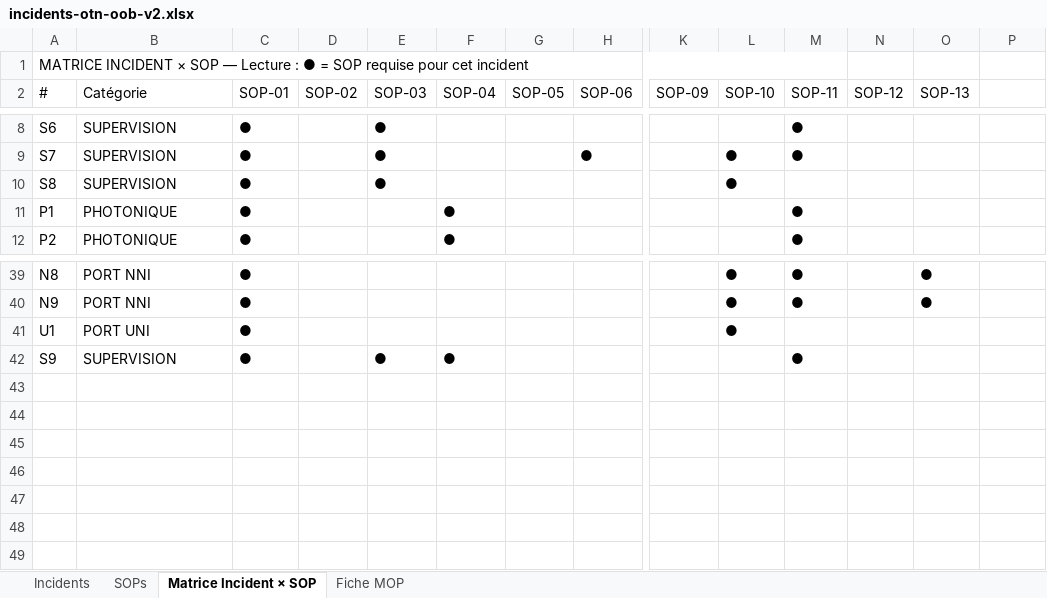
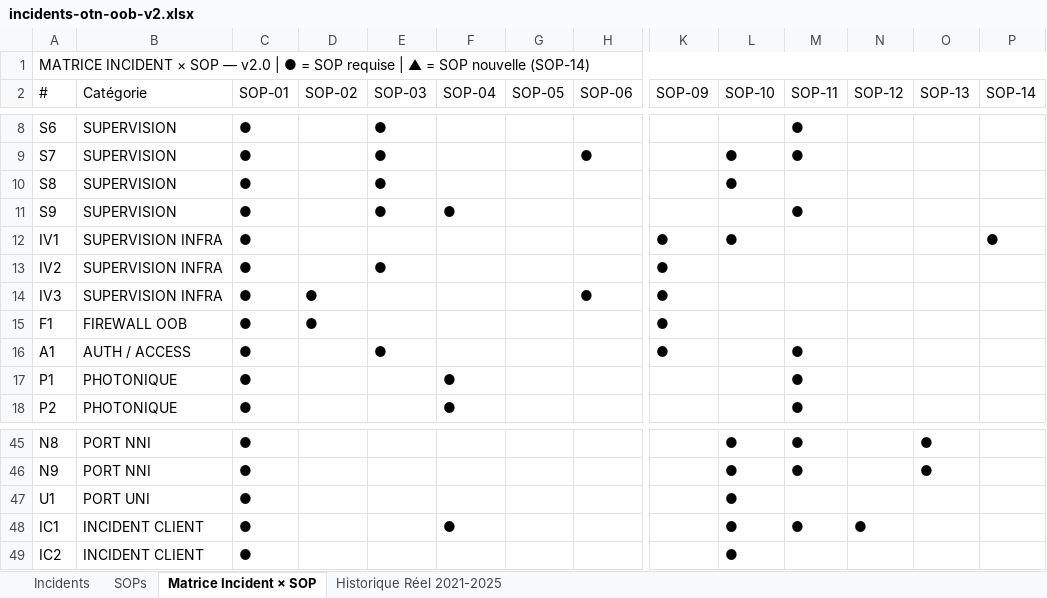
Before and after one commit to Mobutoo/VPAI, an Excel workbook: incidents-otn-oob-v2.xlsx, sheet Matrice Incident × SOP, drawn as a sheet; only a part is shown, gaps mark what is left out; values as stored, in another font and other column widths than the file's, no cell formats; removed rows and columns are numbered as before the commit, all else as after; rows hold the shown columns only; the diff names each change by its address in the sheet, - before the commit and + after, or states it on an @@ line.

```diff
--- a/incidents-otn-oob-v2.xlsx (sheet Matrice Incident × SOP)
+++ b/incidents-otn-oob-v2.xlsx (sheet Matrice Incident × SOP)
-sheet tab: Fiche MOP
+sheet tab: Historique Réel 2021-2025
-A1 (#): …SOP — Lecture : ● = SOP requise pour cet incident
+A1 (#): …SOP — v2.0 | ● = SOP requise | ▲ = SOP nouvelle (SOP-14)
-A1:M1 merged
+A1:P1 merged
-P2: (empty)
+P2: SOP-14
@@ row 42 moved to row 11: S9 @@
+row 12: IV1 | SUPERVISION INFRA | ● |  |  |  |  |  | ● | ● |  |  |  | ●
+row 13: IV2 | SUPERVISION INFRA | ● |  | ● |  |  |  | ●
+row 14: IV3 | SUPERVISION INFRA | ● | ● |  |  |  | ● | ●
+row 15: F1 | FIREWALL OOB | ● | ● |  |  |  |  | ●
+row 16: A1 | AUTH / ACCESS | ● |  | ● |  |  |  | ● |  | ●
+row 48: IC1 | INCIDENT CLIENT | ● |  |  | ● |  |  |  | ● | ● | ●
+row 49: IC2 | INCIDENT CLIENT | ● |  |  |  |  |  |  | ●
```
Also changed, not shown: sheet Historique Réel 2021-2025, sheet SOPs, sheet Incidents, cell formats, 14 other files.
